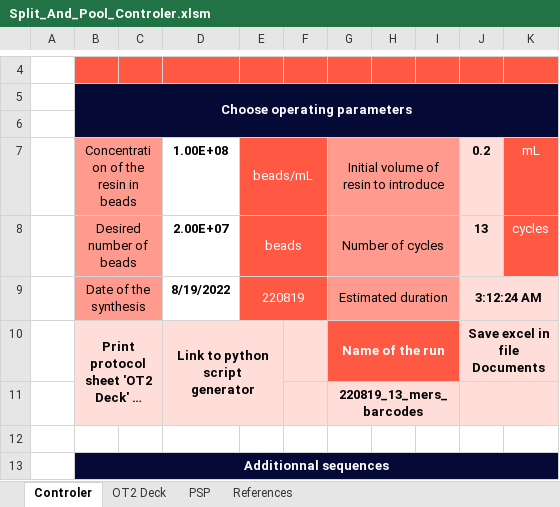
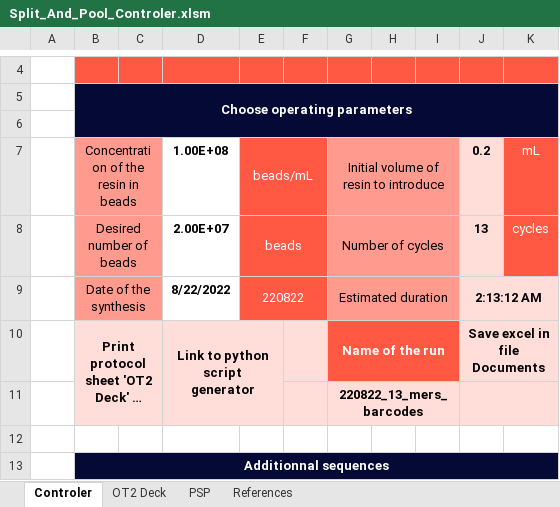
Before and after one commit to LucieDNA/Split_and_Pool_Protocol_Generator, an Excel workbook: Split_And_Pool_Controler.xlsm, sheet Controler, drawn as a sheet; only a part is shown, gaps mark what is left out; long unchanged cells end in …; values as stored, in another font and other column widths than the file's, no borders; charts and pictures not drawn; the diff names each change by its address in the sheet, - before the commit and + after, or states it on an @@ line.

Commit message:
Add files via upload

```diff
--- a/Split_And_Pool_Controler.xlsm (sheet Controler)
+++ b/Split_And_Pool_Controler.xlsm (sheet Controler)
-D9: 8/19/2022
+D9: 8/22/2022
-E9: 220819
+E9: 220822
-J9: 3:12:24 AM
+J9: 2:13:12 AM
-G11: 220819_13_mers_barcodes
+G11: 220822_13_mers_barcodes
```
Also changed, not shown: sheet OT2 Deck, charts or pictures.
